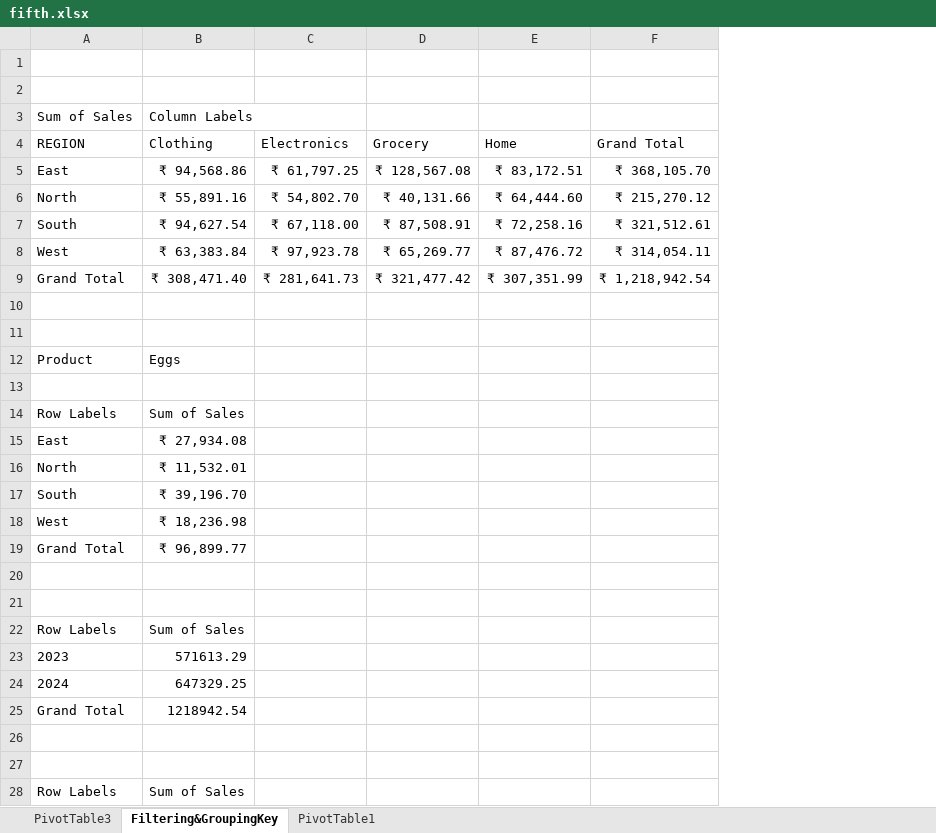
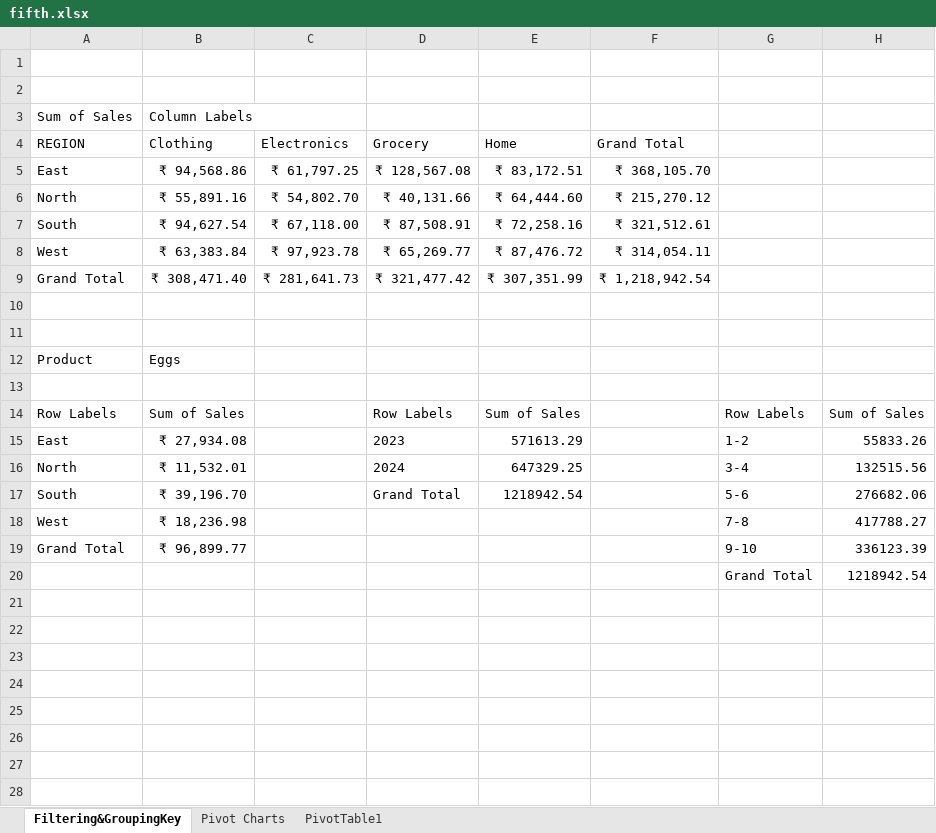
Before and after one commit to Nitish631/sheryansDatascience, an Excel workbook: CHAPTER6/fifth.xlsx, sheet Filtering&GroupingKey, drawn as a sheet; only a part is shown; values as stored, in another font and other column widths than the file's, no borders; removed rows and columns are numbered as before the commit, all else as after; the diff covers the shown part only; the diff names each change by its address in the sheet, - before the commit and + after, or states it on an @@ line.

Commit message:
pivot chart is completed with the slicer classifier

```diff
--- a/CHAPTER6/fifth.xlsx (sheet Filtering&GroupingKey)
+++ b/CHAPTER6/fifth.xlsx (sheet Filtering&GroupingKey)
-sheet tab: PivotTable3
+sheet tab: Pivot Charts
+column G, rows 14-20: Row Labels | 1-2 | 3-4 | 5-6 | 7-8 | 9-10 | Grand Total
+column H, rows 14-20: Sum of Sales | 55833.26 | 132515.56 | 276682.06 | 417788.27 | 336123.39 | 1218942.54
-D14 (Grocery): (empty)
+D14 (Grocery): Row Labels
-E14 (Home): (empty)
+E14 (Home): Sum of Sales
-D15 (Grocery): (empty)
+D15 (Grocery): 2023
-E15 (Home): (empty)
+E15 (Home): 571613.29
-D16 (Grocery): (empty)
+D16 (Grocery): 2024
-E16 (Home): (empty)
+E16 (Home): 647329.25
-D17 (Grocery): (empty)
+D17 (Grocery): Grand Total
-E17 (Home): (empty)
+E17 (Home): 1218942.54
-row 20: (empty)
+row 20:  |  |  |  |  |  | Grand Total | 1218942.54
-row 21: (empty)
-row 22: Row Labels | Sum of Sales
-row 23: 2023 | 571613.29
-row 24: 2024 | 647329.25
-row 25: Grand Total | 1218942.54
-row 26: (empty)
-row 27: (empty)
-row 28: Row Labels | Sum of Sales
```
Also changed, not shown: 6 removed rows elsewhere in this sheet, charts or pictures.
